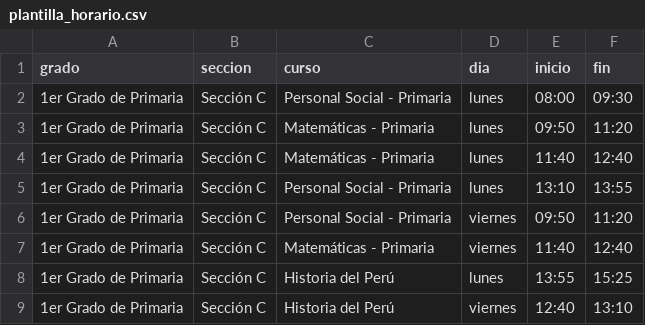
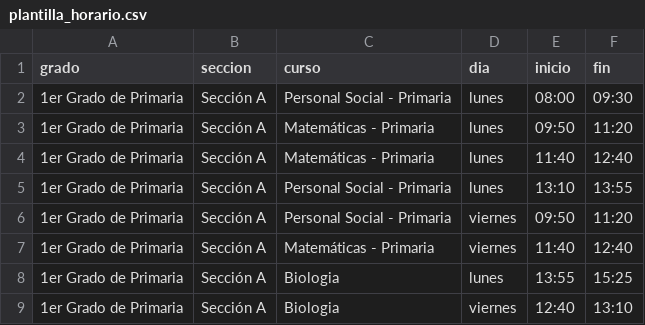
Before and after one commit to braintutor/braintutor, a CSV file: public/files/plantilla_horario.csv, drawn as a sheet.

Commit message:
feat: actualizado plantilla & mas explicito boton subir

```diff
--- a/public/files/plantilla_horario.csv
+++ b/public/files/plantilla_horario.csv
@@ -1,9 +1,9 @@
 grado,seccion,curso,dia,inicio,fin
-1er Grado de Primaria,Sección C,Personal Social - Primaria,lunes,08:00,09:30
-1er Grado de Primaria,Sección C,Matemáticas - Primaria,lunes,09:50,11:20
-1er Grado de Primaria,Sección C,Matemáticas - Primaria,lunes,11:40,12:40
-1er Grado de Primaria,Sección C,Personal Social - Primaria,lunes,13:10,13:55
-1er Grado de Primaria,Sección C,Personal Social - Primaria,viernes,09:50,11:20
-1er Grado de Primaria,Sección C,Matemáticas - Primaria,viernes,11:40,12:40
-1er Grado de Primaria,Sección C,Historia del Perú,lunes,13:55,15:25
-1er Grado de Primaria,Sección C,Historia del Perú,viernes,12:40,13:10
+1er Grado de Primaria,Sección A,Personal Social - Primaria,lunes,08:00,09:30
+1er Grado de Primaria,Sección A,Matemáticas - Primaria,lunes,09:50,11:20
+1er Grado de Primaria,Sección A,Matemáticas - Primaria,lunes,11:40,12:40
+1er Grado de Primaria,Sección A,Personal Social - Primaria,lunes,13:10,13:55
+1er Grado de Primaria,Sección A,Personal Social - Primaria,viernes,09:50,11:20
+1er Grado de Primaria,Sección A,Matemáticas - Primaria,viernes,11:40,12:40
+1er Grado de Primaria,Sección A,Biologia,lunes,13:55,15:25
+1er Grado de Primaria,Sección A,Biologia,viernes,12:40,13:10
```
Also changed, not shown: 1 other file.
